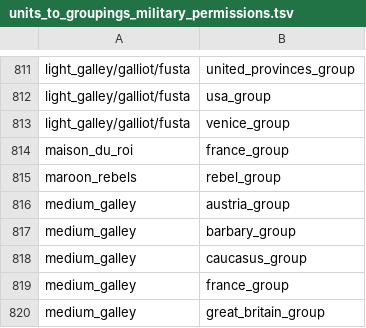
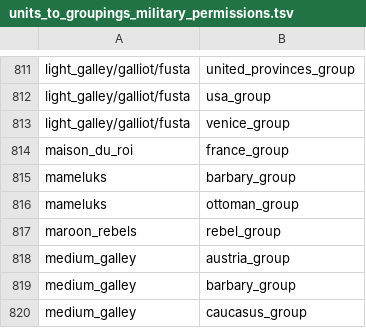
Before and after one commit to ilia-sharafutdinov/fellahin, a TSV file: pack/db/units_to_groupings_military_permissions_tables/units_to_groupings_military_permissions.tsv, drawn as a sheet; only a part is shown, gaps mark what is left out; the shorter side is filled out with more unchanged rows; the diff names each change by its address in the sheet, - before the commit and + after, or states it on an @@ line.

```diff
--- a/pack/db/units_to_groupings_military_permissions_tables/units_to_groupings_military_permissions.tsv
+++ b/pack/db/units_to_groupings_military_permissions_tables/units_to_groupings_military_permissions.tsv
+row 815: mameluks | barbary_group
+row 816: mameluks | ottoman_group
```
Also changed, not shown: pack/db/units_to_exclusive_faction_permissions_tables/units_to_exclusive_faction_permissions.tsv.
